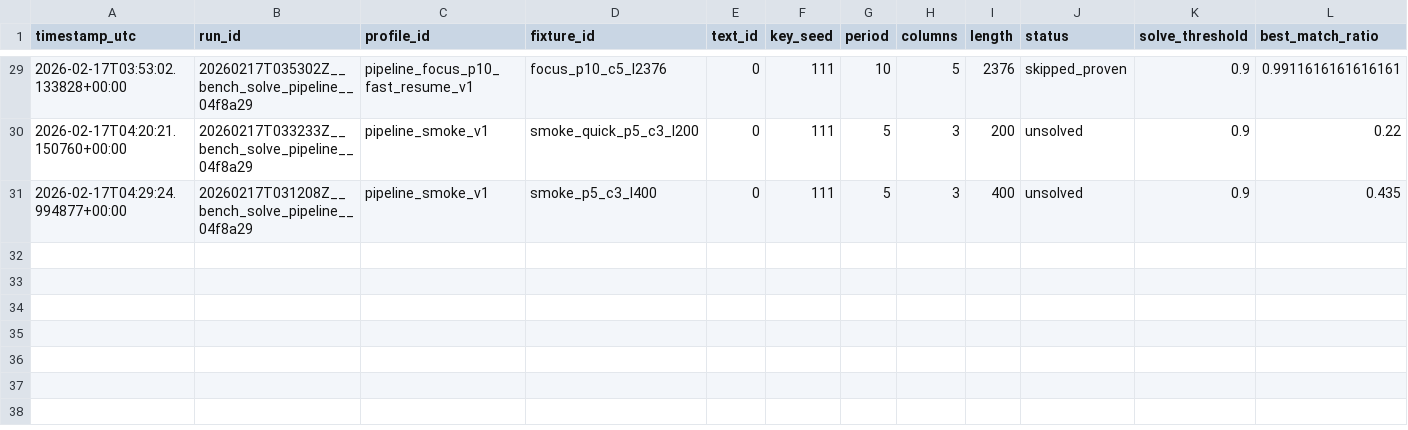
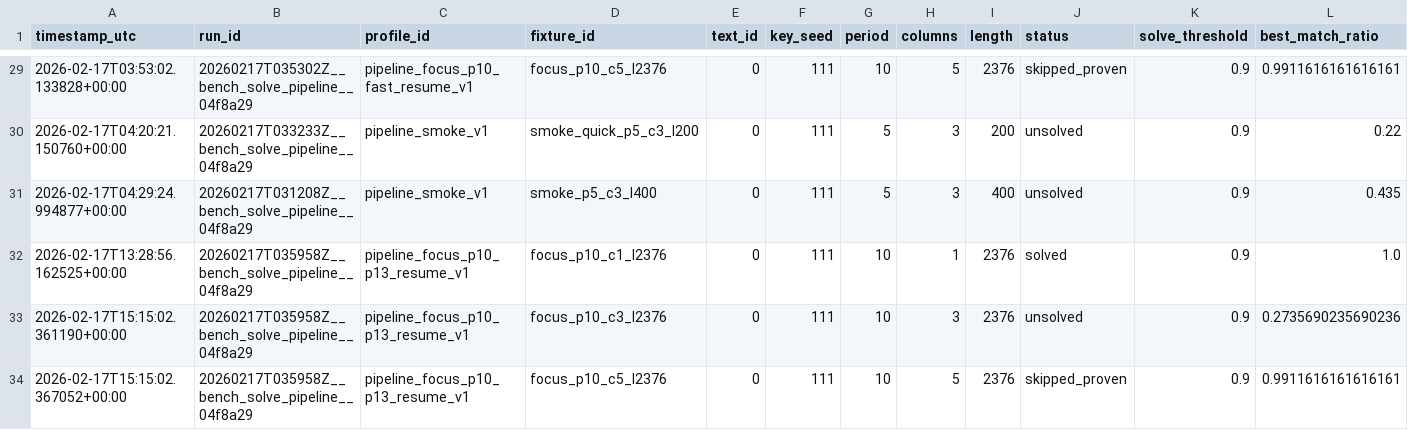
Before and after one commit to mortlach/RuneDecrypterPrime, a CSV file: tools/benchmarks/solve_proof/proven_solve_pipeline_log.csv, drawn as a sheet; only a part is shown, gaps mark what is left out; rows hold the shown columns only; the diff names each change by its address in the sheet, - before the commit and + after, or states it on an @@ line.

```diff
--- a/tools/benchmarks/solve_proof/proven_solve_pipeline_log.csv
+++ b/tools/benchmarks/solve_proof/proven_solve_pipeline_log.csv
+row 32: 2026-02-17T13:28:56.162525+00:00 | 20260217T035958Z__bench_solve_pipeline__04f8a29 | pipeline_focus_p10_p13_resume_v1 | focus_p10_c1_l2376 | 0 | 111 | 10 | 1 | 2376 | solved | 0.9 | 1.0
+row 33: 2026-02-17T15:15:02.361190+00:00 | 20260217T035958Z__bench_solve_pipeline__04f8a29 | pipeline_focus_p10_p13_resume_v1 | focus_p10_c3_l2376 | 0 | 111 | 10 | 3 | 2376 | unsolved | 0.9 | 0.2735690235690236
+row 34: 2026-02-17T15:15:02.367052+00:00 | 20260217T035958Z__bench_solve_pipeline__04f8a29 | pipeline_focus_p10_p13_resume_v1 | focus_p10_c5_l2376 | 0 | 111 | 10 | 5 | 2376 | skipped_proven | 0.9 | 0.9911616161616161
```
Also changed, not shown: 4 other files.
